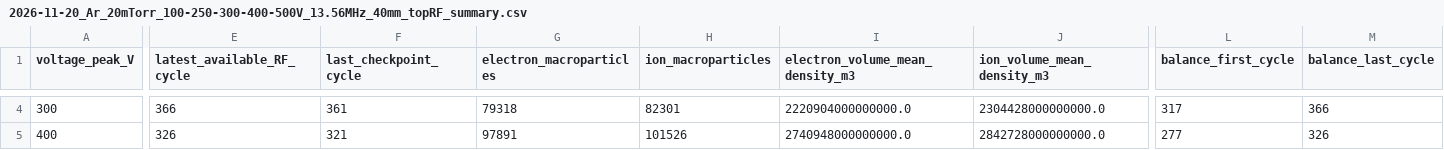
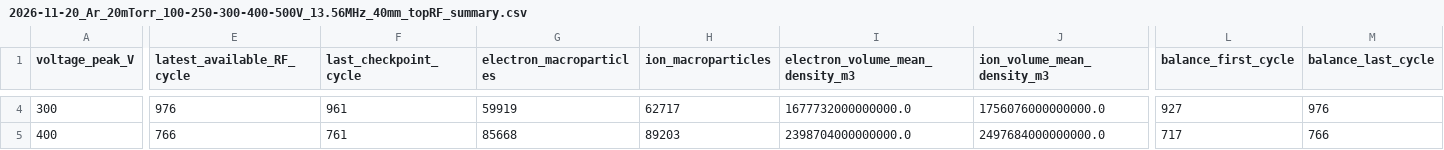
Before and after one commit to YGLSNU/eduPIC_PAL_RF-sheath, a CSV file: results/2026-11-20_Ar_20mTorr_100-250-300-400-500V_13.56MHz_40mm_topRF/2026-11-20_Ar_20mTorr_100-250-300-400-500V_13.56MHz_40mm_topRF_summary.csv, drawn as a sheet; only a part is shown, gaps mark what is left out; the diff covers the shown part only; the diff names each change by its address in the sheet, - before the commit and + after, or states it on an @@ line.

Commit message:
Save explicitly unfinished 40 mm scan checkpoints

```diff
--- a/results/2026-11-20_Ar_20mTorr_100-250-300-400-500V_13.56MHz_40mm_topRF/2026-11-20_Ar_20mTorr_100-250-300-400-500V_13.56MHz_40mm_topRF_summary.csv
+++ b/results/2026-11-20_Ar_20mTorr_100-250-300-400-500V_13.56MHz_40mm_topRF/2026-11-20_Ar_20mTorr_100-250-300-400-500V_13.56MHz_40mm_topRF_summary.csv
-E4 (latest_available_RF_cycle): 366
+E4 (latest_available_RF_cycle): 976
-F4 (last_checkpoint_cycle): 361
+F4 (last_checkpoint_cycle): 961
-G4 (electron_macroparticles): 79318
+G4 (electron_macroparticles): 59919
-H4 (ion_macroparticles): 82301
+H4 (ion_macroparticles): 62717
-I4 (electron_volume_mean_density_m3): 2220904000000000.0
+I4 (electron_volume_mean_density_m3): 1677732000000000.0
-J4 (ion_volume_mean_density_m3): 2304428000000000.0
+J4 (ion_volume_mean_density_m3): 1756076000000000.0
-L4 (balance_first_cycle): 317
+L4 (balance_first_cycle): 927
-M4 (balance_last_cycle): 366
+M4 (balance_last_cycle): 976
-E5 (latest_available_RF_cycle): 326
+E5 (latest_available_RF_cycle): 766
-F5 (last_checkpoint_cycle): 321
+F5 (last_checkpoint_cycle): 761
-G5 (electron_macroparticles): 97891
+G5 (electron_macroparticles): 85668
-H5 (ion_macroparticles): 101526
+H5 (ion_macroparticles): 89203
-I5 (electron_volume_mean_density_m3): 2740948000000000.0
+I5 (electron_volume_mean_density_m3): 2398704000000000.0
-J5 (ion_volume_mean_density_m3): 2842728000000000.0
+J5 (ion_volume_mean_density_m3): 2497684000000000.0
-L5 (balance_first_cycle): 277
+L5 (balance_first_cycle): 717
-M5 (balance_last_cycle): 326
+M5 (balance_last_cycle): 766
```
Also changed, not shown: 70 edited cells elsewhere in this file, 6 other files.
